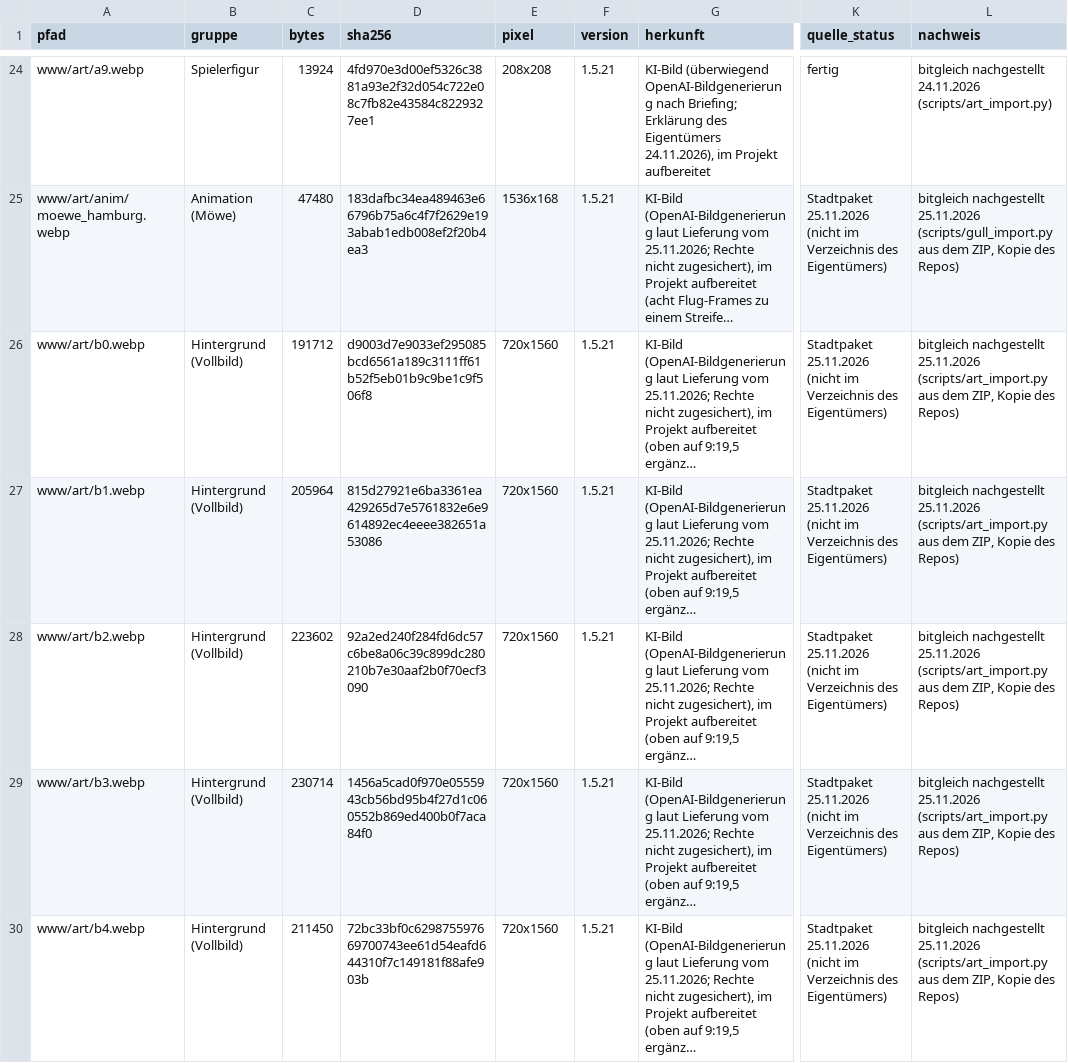
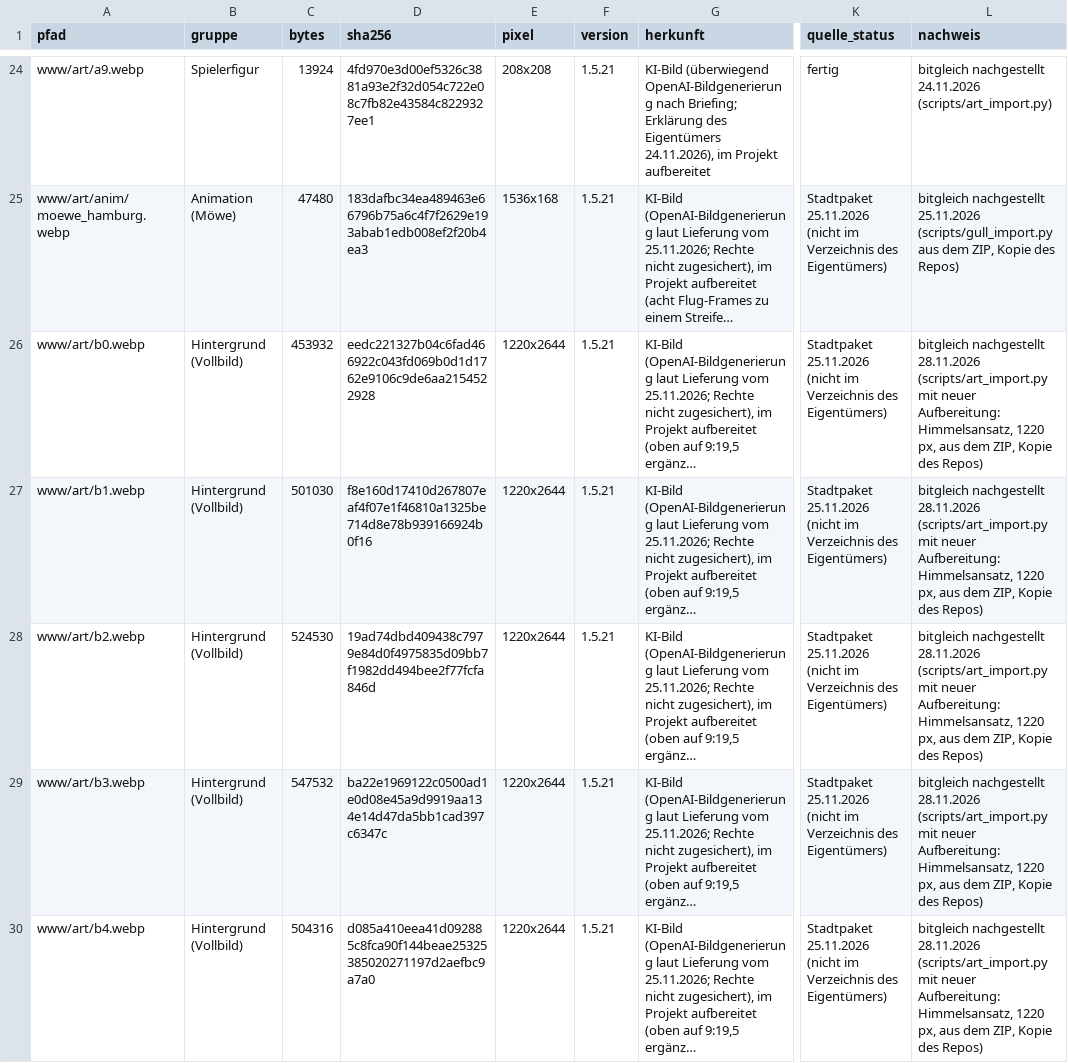
Before and after one commit to JohnqPowers/merge-cafe, a CSV file: docs/herkunft/ausgelieferte_dateien.csv, drawn as a sheet; only a part is shown, gaps mark what is left out; long unchanged cells end in …; the diff covers the shown part only; the diff names each change by its address in the sheet, - before the commit and + after, or states it on an @@ line.

```diff
--- a/docs/herkunft/ausgelieferte_dateien.csv
+++ b/docs/herkunft/ausgelieferte_dateien.csv
-C26 (bytes): 191712
+C26 (bytes): 453932
-D26 (sha256): d9003d7e9033ef295085bcd6561a189c3111ff61b52f5eb01b9c9be1c9f506f8
+D26 (sha256): eedc221327b04c6fad466922c043fd069b0d1d1762e9106c9de6aa2154522928
-E26:E30 (pixel): 720x1560
+E26:E30 (pixel): 1220x2644
-L26:L30 (nachweis): bitgleich nachgestellt 25.11.2026 (scripts/art_import.py aus dem…
+L26:L30 (nachweis): bitgleich nachgestellt 28.11.2026 (scripts/art_import.py mit neuer Aufbereitung: Himmelsansatz, 1220 px, aus dem…
-C27 (bytes): 205964
+C27 (bytes): 501030
-D27 (sha256): 815d27921e6ba3361ea429265d7e5761832e6e9614892ec4eeee382651a53086
+D27 (sha256): f8e160d17410d267807eaf4f07e1f46810a1325be714d8e78b939166924b0f16
-C28 (bytes): 223602
+C28 (bytes): 524530
-D28 (sha256): 92a2ed240f284fd6dc57c6be8a06c39c899dc280210b7e30aaf2b0f70ecf3090
+D28 (sha256): 19ad74dbd409438c7979e84d0f4975835d09bb7f1982dd494bee2f77fcfa846d
-C29 (bytes): 230714
+C29 (bytes): 547532
-D29 (sha256): 1456a5cad0f970e0555943cb56bd95b4f27d1c060552b869ed400b0f7aca84f0
+D29 (sha256): ba22e1969122c0500ad1e0d08e45a9d9919aa134e14d47da5bb1cad397c6347c
-C30 (bytes): 211450
+C30 (bytes): 504316
-D30 (sha256): 72bc33bf0c629875597669700743ee61d54eafd644310f7c149181f88afe903b
+D30 (sha256): d085a410eea41d092885c8fca90f144beae25325385020271197d2aefbc9a7a0
```
Also changed, not shown: 16 edited cells elsewhere in this file, 14 other files.
